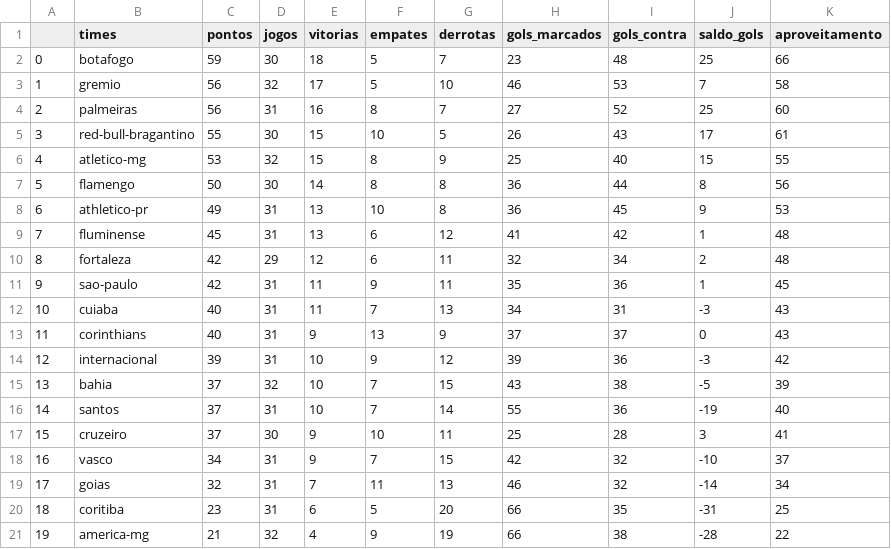
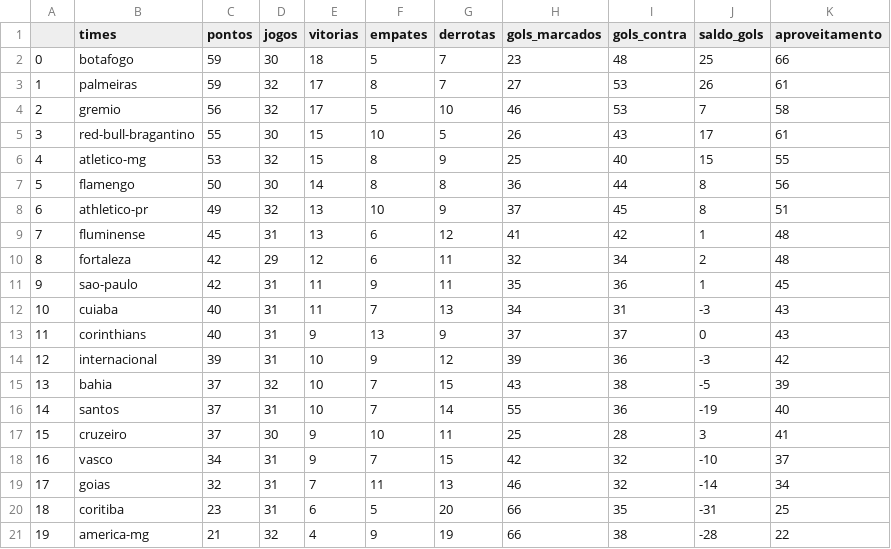
Before and after one commit to silviolima07/fut_serieA_2023, a CSV file: CSV/dados_2023.csv, drawn as a sheet; removed rows and columns are numbered as before the commit, all else as after; the diff names each change by its address in the sheet, - before the commit and + after, or states it on an @@ line.

```diff
--- a/CSV/dados_2023.csv
+++ b/CSV/dados_2023.csv
+row 3: 1 | palmeiras | 59 | 32 | 17 | 8 | 7 | 27 | 53 | 26 | 61
@@ column A renumbered in row 4 @@
-row 4: 2 | palmeiras | 56 | 31 | 16 | 8 | 7 | 27 | 52 | 25 | 60
-D8 (jogos): 31
+D8 (jogos): 32
-G8 (derrotas): 8
+G8 (derrotas): 9
-H8 (gols_marcados): 36
+H8 (gols_marcados): 37
-J8 (saldo_gols): 9
+J8 (saldo_gols): 8
-K8 (aproveitamento): 53
+K8 (aproveitamento): 51
```
Also changed, not shown: CSV/dados_2012_2023.csv.
